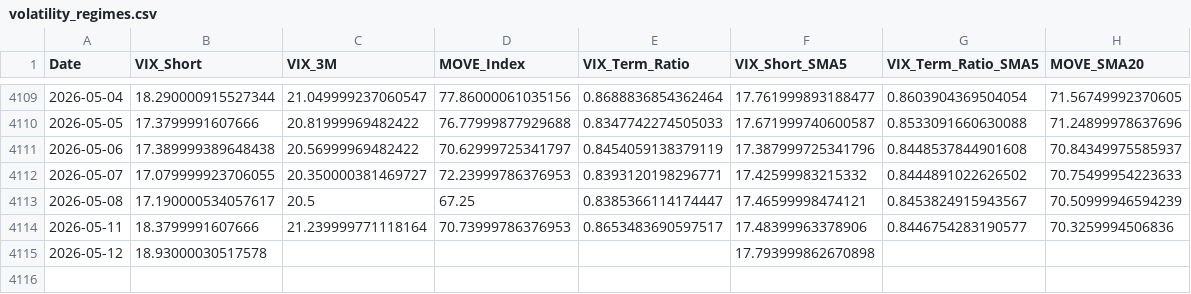
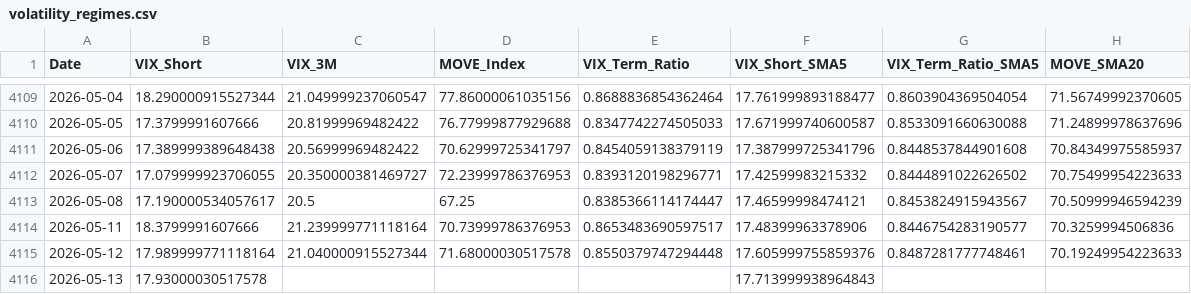
Before and after one commit to maxesser1776/mcf-dashboard, a CSV file: data/processed/volatility_regimes.csv, drawn as a sheet; only a part is shown, gaps mark what is left out.

```diff
--- a/data/processed/volatility_regimes.csv
+++ b/data/processed/volatility_regimes.csv
@@ -4114,2 +4114,3 @@ Date,VIX_Short,VIX_3M,MOVE_Index,VIX_Term_Ratio,VIX_Short_SMA5,VIX_Term_Ratio_SM
 2026-05-11,18.3799991607666,21.239999771118164,70.73999786376953,0.8653483690597517,17.48399963378906,0.8446754283190577,70.3259994506836
-2026-05-12,18.93000030517578,,,,17.793999862670898,,
+2026-05-12,17.989999771118164,21.040000915527344,71.68000030517578,0.8550379747294448,17.605999755859376,0.8487281777748461,70.19249954223633
+2026-05-13,17.93000030517578,,,,17.713999938964843,,
```
Also changed, not shown: data/processed/fed_liquidity.csv, data/processed/funding_stress.csv, 5 other files.
